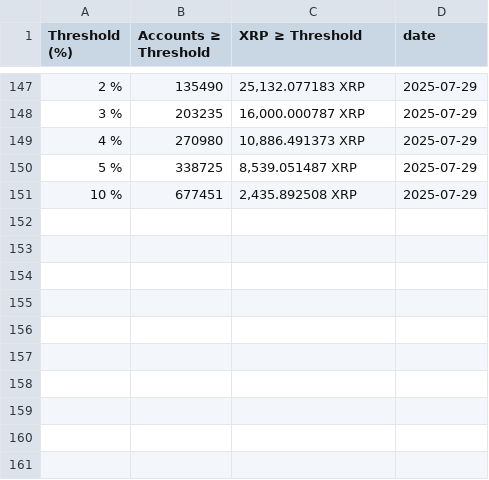
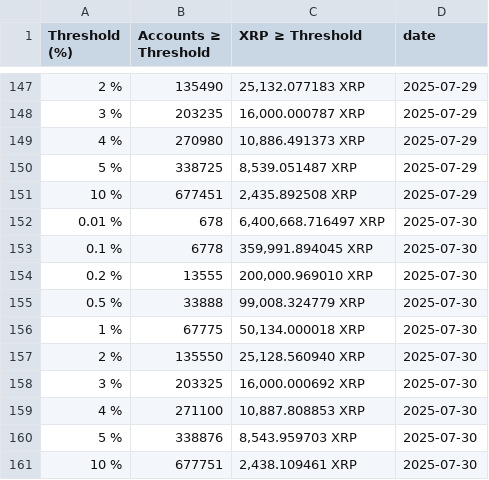
Before and after one commit to DI-main-ai/XRP, a CSV file: csv/current_stats_percent_history.csv, drawn as a sheet; only a part is shown, gaps mark what is left out; the diff names each change by its address in the sheet, - before the commit and + after, or states it on an @@ line.

```diff
--- a/csv/current_stats_percent_history.csv
+++ b/csv/current_stats_percent_history.csv
+row 152: 0.01 % | 678 | 6,400,668.716497 XRP | 2025-07-30
+row 153: 0.1 % | 6778 | 359,991.894045 XRP | 2025-07-30
+row 154: 0.2 % | 13555 | 200,000.969010 XRP | 2025-07-30
+row 155: 0.5 % | 33888 | 99,008.324779 XRP | 2025-07-30
+row 156: 1 % | 67775 | 50,134.000018 XRP | 2025-07-30
+row 157: 2 % | 135550 | 25,128.560940 XRP | 2025-07-30
+row 158: 3 % | 203325 | 16,000.000692 XRP | 2025-07-30
+row 159: 4 % | 271100 | 10,887.808853 XRP | 2025-07-30
+row 160: 5 % | 338876 | 8,543.959703 XRP | 2025-07-30
+row 161: 10 % | 677751 | 2,438.109461 XRP | 2025-07-30
```
Also changed, not shown: csv/1,000,000,000_-_Infinity__Series1.csv, csv/1,000,000_-_5,000,000__Series1.csv, 38 other files.
